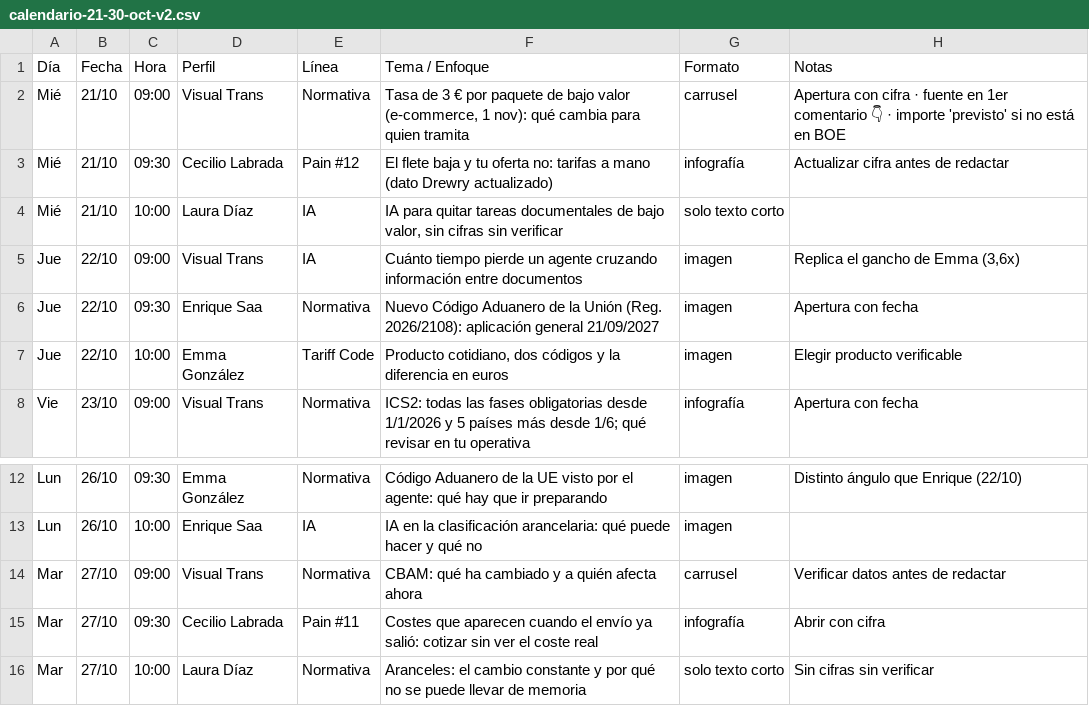
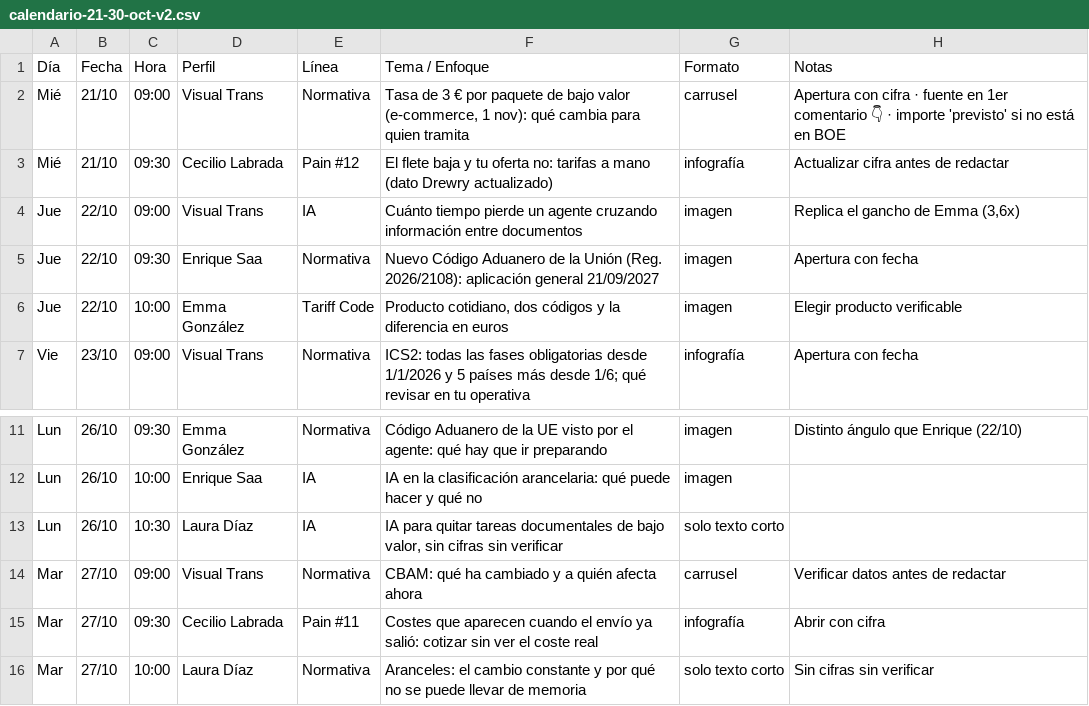
Before and after one commit to arivas-web/visualtrans-linkedin-test, a CSV file: output/2026-10/calendario-21-30-oct-v2.csv, drawn as a sheet; only a part is shown, gaps mark what is left out.

```diff
--- a/output/2026-10/calendario-21-30-oct-v2.csv
+++ b/output/2026-10/calendario-21-30-oct-v2.csv
@@ -3,3 +3,2 @@ Mié,21/10,09:00,Visual Trans,Normativa,"Tasa de 3 € por paquete de bajo valor
 Mié,21/10,09:30,Cecilio Labrada,Pain #12,El flete baja y tu oferta no: tarifas a mano (dato Drewry actualizado),infografía,Actualizar cifra antes de redactar
-Mié,21/10,10:00,Laura Díaz,IA,"IA para quitar tareas documentales de bajo valor, sin cifras sin verificar",solo texto corto,
 Jue,22/10,09:00,Visual Trans,IA,Cuánto tiempo pierde un agente cruzando información entre documentos,imagen,"Replica el gancho de Emma (3,6x)"
@@ -13,2 +12,3 @@ Lun,26/10,09:30,Emma González,Normativa,Código Aduanero de la UE visto por el
 Lun,26/10,10:00,Enrique Saa,IA,IA en la clasificación arancelaria: qué puede hacer y qué no,imagen,
+Lun,26/10,10:30,Laura Díaz,IA,"IA para quitar tareas documentales de bajo valor, sin cifras sin verificar",solo texto corto,
 Mar,27/10,09:00,Visual Trans,Normativa,CBAM: qué ha cambiado y a quién afecta ahora,carrusel,Verificar datos antes de redactar
```
Also changed, not shown: 2 other files.
